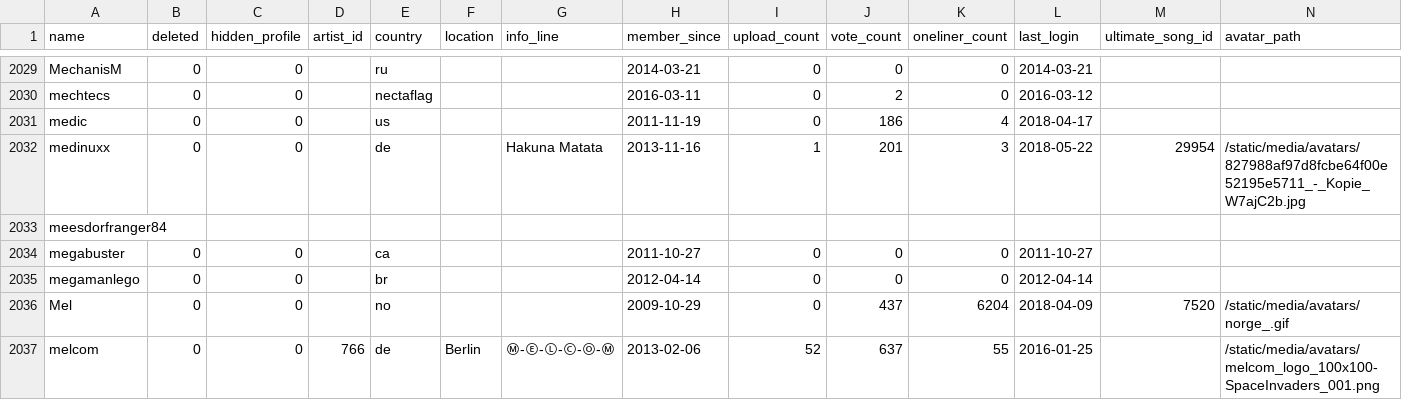
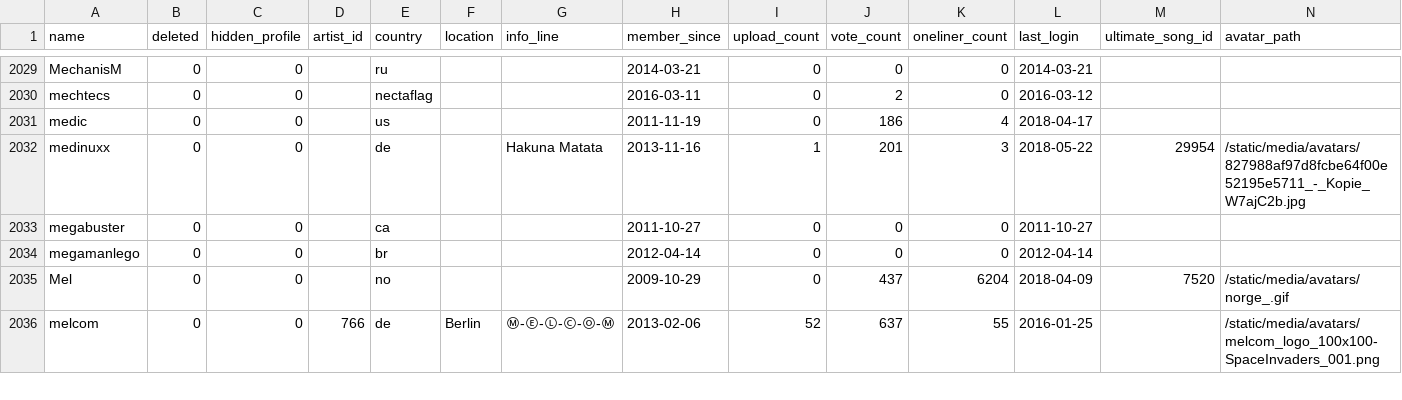
Before and after one commit to penamety/peach-mutation, a CSV file: csv/users.csv, drawn as a sheet; only a part is shown, gaps mark what is left out; the diff names each change by its address in the sheet, - before the commit and + after, or states it on an @@ line.

Commit message:
Remove one more unwanted user

```diff
--- a/csv/users.csv
+++ b/csv/users.csv
-row 2033: meesdorfranger84
```
